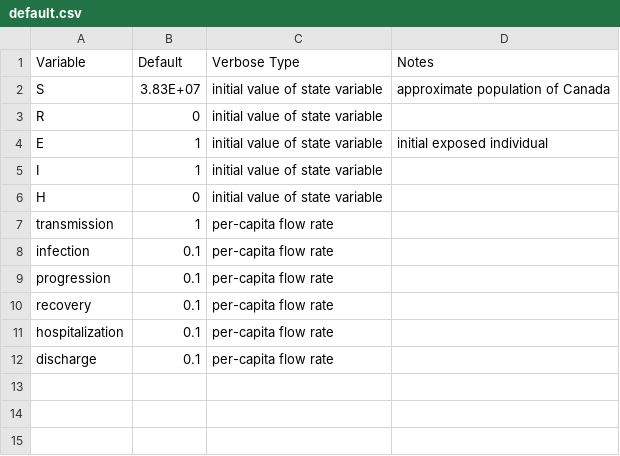
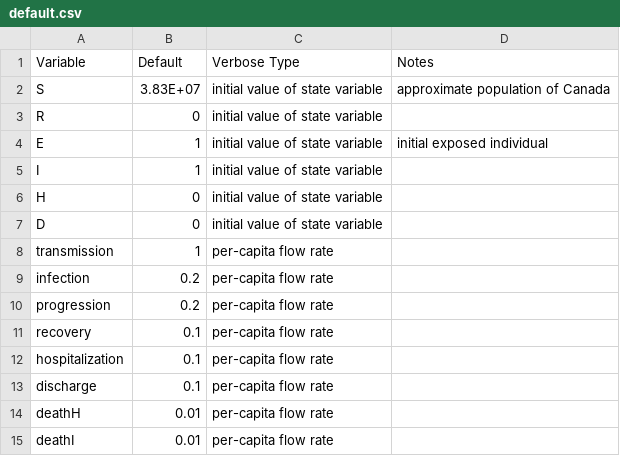
Before and after one commit to wzmli/epi_hackathon, a CSV file: SEIR/default.csv, drawn as a sheet.

Commit message:
adding death

```diff
--- a/SEIR/default.csv
+++ b/SEIR/default.csv
@@ -6,5 +6,6 @@ I,1,initial value of state variable,
 H,0,initial value of state variable,
+D,0,initial value of state variable,
 transmission, 1, per-capita flow rate,
-infection, 0.1, per-capita flow rate,
-progression, 0.1, per-capita flow rate,
+infection, 0.2, per-capita flow rate,
+progression, 0.2, per-capita flow rate,
 recovery, 0.1, per-capita flow rate,
@@ -12 +13,3 @@ hospitalization, 0.1, per-capita flow rate,
 discharge, 0.1, per-capita flow rate,
+deathH, 0.01, per-capita flow rate,
+deathI, 0.01, per-capita flow rate,
```
Also changed, not shown: 4 other files.
